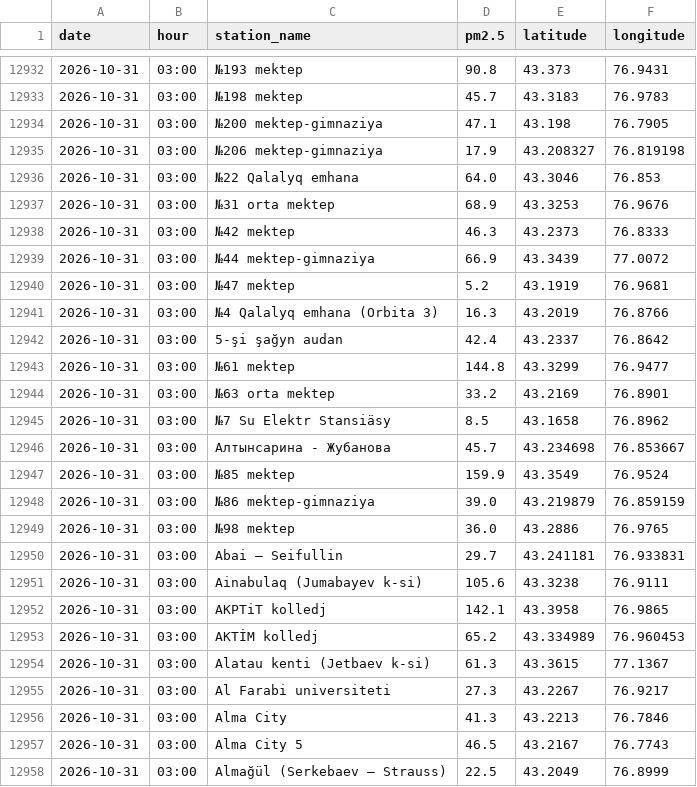
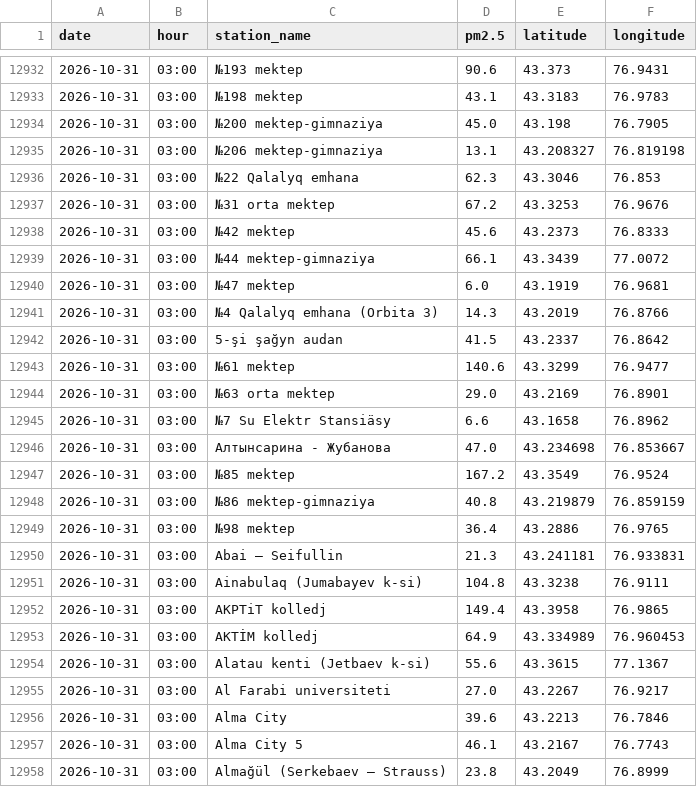
Before and after one commit to PureSpaces/almaty_aqi_app, a CSV file: almaty_pm25_data.csv, drawn as a sheet; only a part is shown, gaps mark what is left out; the diff covers the shown part only.

```diff
--- a/almaty_pm25_data.csv
+++ b/almaty_pm25_data.csv
@@ -12932,27 +12932,27 @@ date,hour,station_name,pm2.5,latitude,longitude
-2026-10-31,03:00,№193 mektep,90.8,43.373,76.9431
-2026-10-31,03:00,№198 mektep,45.7,43.3183,76.9783
-2026-10-31,03:00,№200 mektep-gimnaziya,47.1,43.198,76.7905
-2026-10-31,03:00,№206 mektep-gimnaziya,17.9,43.208327,76.819198
-2026-10-31,03:00,№22 Qalalyq emhana,64.0,43.3046,76.853
-2026-10-31,03:00,№31 orta mektep,68.9,43.3253,76.9676
-2026-10-31,03:00,№42 mektep,46.3,43.2373,76.8333
-2026-10-31,03:00,№44 mektep-gimnaziya,66.9,43.3439,77.0072
-2026-10-31,03:00,№47 mektep,5.2,43.1919,76.9681
-2026-10-31,03:00,№4 Qalalyq emhana (Orbita 3),16.3,43.2019,76.8766
-2026-10-31,03:00,5-şi şağyn audan,42.4,43.2337,76.8642
-2026-10-31,03:00,№61 mektep,144.8,43.3299,76.9477
-2026-10-31,03:00,№63 orta mektep,33.2,43.2169,76.8901
-2026-10-31,03:00,№7 Su Elektr Stansiäsy,8.5,43.1658,76.8962
-2026-10-31,03:00,Алтынсарина - Жубанова,45.7,43.234698,76.853667
-2026-10-31,03:00,№85 mektep,159.9,43.3549,76.9524
-2026-10-31,03:00,№86 mektep-gimnaziya,39.0,43.219879,76.859159
-2026-10-31,03:00,№98 mektep,36.0,43.2886,76.9765
-2026-10-31,03:00,Abai – Seifullin,29.7,43.241181,76.933831
-2026-10-31,03:00,Ainabulaq  (Jumabayev k-si),105.6,43.3238,76.9111
-2026-10-31,03:00,AKPTiT kolledj,142.1,43.3958,76.9865
-2026-10-31,03:00,AKTİM kolledj,65.2,43.334989,76.960453
-2026-10-31,03:00,Alatau kenti (Jetbaev k-si),61.3,43.3615,77.1367
-2026-10-31,03:00,Al Farabi universiteti,27.3,43.2267,76.9217
-2026-10-31,03:00,Alma City,41.3,43.2213,76.7846
-2026-10-31,03:00,Alma City 5,46.5,43.2167,76.7743
-2026-10-31,03:00,Almağül (Serkebaev – Strauss),22.5,43.2049,76.8999
+2026-10-31,03:00,№193 mektep,90.6,43.373,76.9431
+2026-10-31,03:00,№198 mektep,43.1,43.3183,76.9783
+2026-10-31,03:00,№200 mektep-gimnaziya,45.0,43.198,76.7905
+2026-10-31,03:00,№206 mektep-gimnaziya,13.1,43.208327,76.819198
+2026-10-31,03:00,№22 Qalalyq emhana,62.3,43.3046,76.853
+2026-10-31,03:00,№31 orta mektep,67.2,43.3253,76.9676
+2026-10-31,03:00,№42 mektep,45.6,43.2373,76.8333
+2026-10-31,03:00,№44 mektep-gimnaziya,66.1,43.3439,77.0072
+2026-10-31,03:00,№47 mektep,6.0,43.1919,76.9681
+2026-10-31,03:00,№4 Qalalyq emhana (Orbita 3),14.3,43.2019,76.8766
+2026-10-31,03:00,5-şi şağyn audan,41.5,43.2337,76.8642
+2026-10-31,03:00,№61 mektep,140.6,43.3299,76.9477
+2026-10-31,03:00,№63 orta mektep,29.0,43.2169,76.8901
+2026-10-31,03:00,№7 Su Elektr Stansiäsy,6.6,43.1658,76.8962
+2026-10-31,03:00,Алтынсарина - Жубанова,47.0,43.234698,76.853667
+2026-10-31,03:00,№85 mektep,167.2,43.3549,76.9524
+2026-10-31,03:00,№86 mektep-gimnaziya,40.8,43.219879,76.859159
+2026-10-31,03:00,№98 mektep,36.4,43.2886,76.9765
+2026-10-31,03:00,Abai – Seifullin,21.3,43.241181,76.933831
+2026-10-31,03:00,Ainabulaq  (Jumabayev k-si),104.8,43.3238,76.9111
+2026-10-31,03:00,AKPTiT kolledj,149.4,43.3958,76.9865
+2026-10-31,03:00,AKTİM kolledj,64.9,43.334989,76.960453
+2026-10-31,03:00,Alatau kenti (Jetbaev k-si),55.6,43.3615,77.1367
+2026-10-31,03:00,Al Farabi universiteti,27.0,43.2267,76.9217
+2026-10-31,03:00,Alma City,39.6,43.2213,76.7846
+2026-10-31,03:00,Alma City 5,46.1,43.2167,76.7743
+2026-10-31,03:00,Almağül (Serkebaev – Strauss),23.8,43.2049,76.8999
```
Also changed, not shown: 134 edited cells elsewhere in this file, 2 other files.
